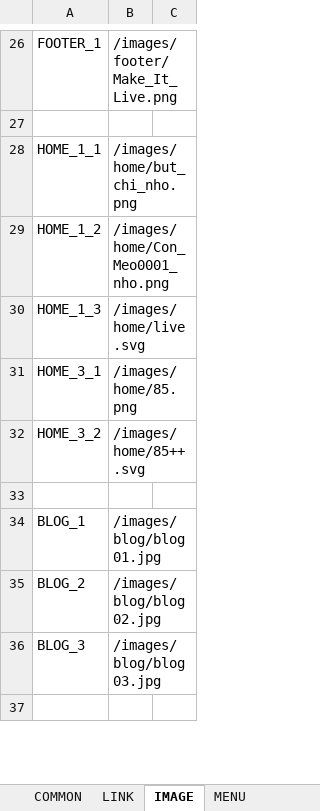
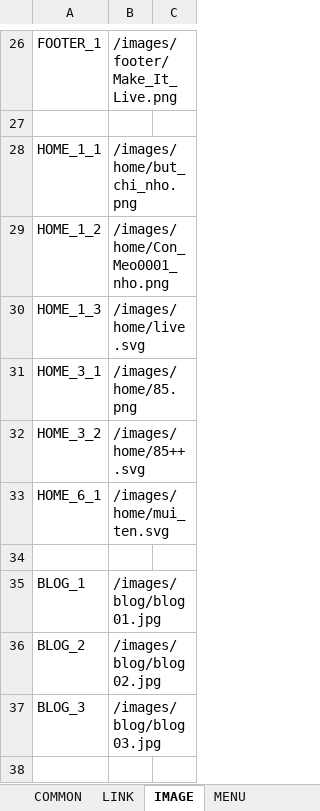
Before and after one commit to lcd11001/neko_website, an Excel workbook: data/text.xlsx, sheet IMAGE, drawn as a sheet; only a part is shown, gaps mark what is left out; values as stored, in another font and other column widths than the file's, no borders; the diff names each change by its address in the sheet, - before the commit and + after, or states it on an @@ line.

```diff
--- a/data/text.xlsx (sheet IMAGE)
+++ b/data/text.xlsx (sheet IMAGE)
+row 33: HOME_6_1 | /images/home/mui_ten.svg
```
Also changed, not shown: 2 other files.
